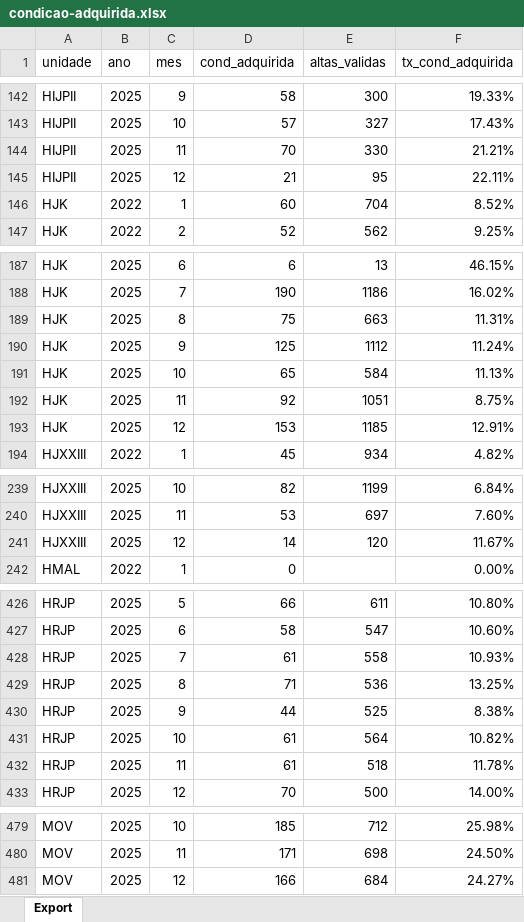
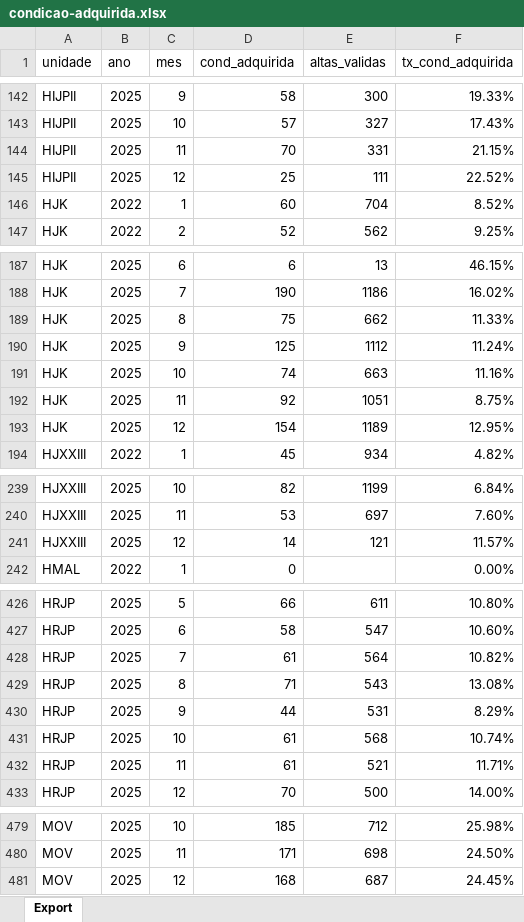
Before and after one commit to transparencia-mg/condicoes-adquiridas, an Excel workbook: upload/condicao-adquirida.xlsx, sheet Export, drawn as a sheet; only a part is shown, gaps mark what is left out; values as stored, in another font and other column widths than the file's, no borders; the diff names each change by its address in the sheet, - before the commit and + after, or states it on an @@ line.

Commit message:
Carregando dados de Dez/2025

```diff
--- a/upload/condicao-adquirida.xlsx (sheet Export)
+++ b/upload/condicao-adquirida.xlsx (sheet Export)
-E144 (altas_validas): 330
+E144 (altas_validas): 331
-F144 (tx_cond_adquirida): 21.21%
+F144 (tx_cond_adquirida): 21.15%
-D145 (cond_adquirida): 21
+D145 (cond_adquirida): 25
-E145 (altas_validas): 95
+E145 (altas_validas): 111
-F145 (tx_cond_adquirida): 22.11%
+F145 (tx_cond_adquirida): 22.52%
-E189 (altas_validas): 663
+E189 (altas_validas): 662
-F189 (tx_cond_adquirida): 11.31%
+F189 (tx_cond_adquirida): 11.33%
-D191 (cond_adquirida): 65
+D191 (cond_adquirida): 74
-E191 (altas_validas): 584
+E191 (altas_validas): 663
-F191 (tx_cond_adquirida): 11.13%
+F191 (tx_cond_adquirida): 11.16%
-D193 (cond_adquirida): 153
+D193 (cond_adquirida): 154
-E193 (altas_validas): 1185
+E193 (altas_validas): 1189
-F193 (tx_cond_adquirida): 12.91%
+F193 (tx_cond_adquirida): 12.95%
-E241 (altas_validas): 120
+E241 (altas_validas): 121
-F241 (tx_cond_adquirida): 11.67%
+F241 (tx_cond_adquirida): 11.57%
-E428 (altas_validas): 558
+E428 (altas_validas): 564
-F428 (tx_cond_adquirida): 10.93%
+F428 (tx_cond_adquirida): 10.82%
-E429 (altas_validas): 536
+E429 (altas_validas): 543
-F429 (tx_cond_adquirida): 13.25%
+F429 (tx_cond_adquirida): 13.08%
-E430 (altas_validas): 525
+E430 (altas_validas): 531
-F430 (tx_cond_adquirida): 8.38%
+F430 (tx_cond_adquirida): 8.29%
-E431 (altas_validas): 564
+E431 (altas_validas): 568
-F431 (tx_cond_adquirida): 10.82%
+F431 (tx_cond_adquirida): 10.74%
-E432 (altas_validas): 518
+E432 (altas_validas): 521
-F432 (tx_cond_adquirida): 11.78%
+F432 (tx_cond_adquirida): 11.71%
-D481 (cond_adquirida): 166
+D481 (cond_adquirida): 168
-E481 (altas_validas): 684
+E481 (altas_validas): 687
-F481 (tx_cond_adquirida): 24.27%
+F481 (tx_cond_adquirida): 24.45%
```
